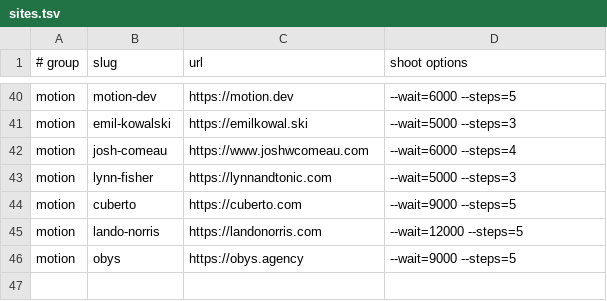
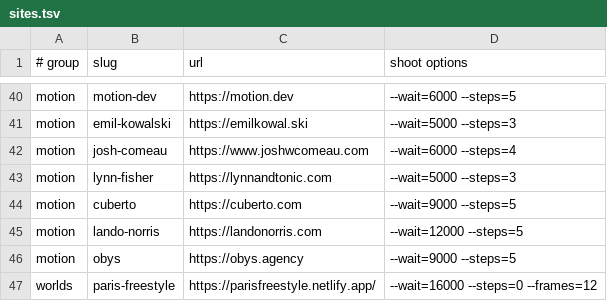
Before and after one commit to clotheshoesandwoes/web-refs, a TSV file: tools/sites.tsv, drawn as a sheet; only a part is shown, gaps mark what is left out; the diff names each change by its address in the sheet, - before the commit and + after, or states it on an @@ line.

```diff
--- a/tools/sites.tsv
+++ b/tools/sites.tsv
+row 47: worlds | paris-freestyle | https://parisfreestyle.netlify.app/ | --wait=16000 --steps=0 --frames=12
```
Also changed, not shown: 58 other files.
